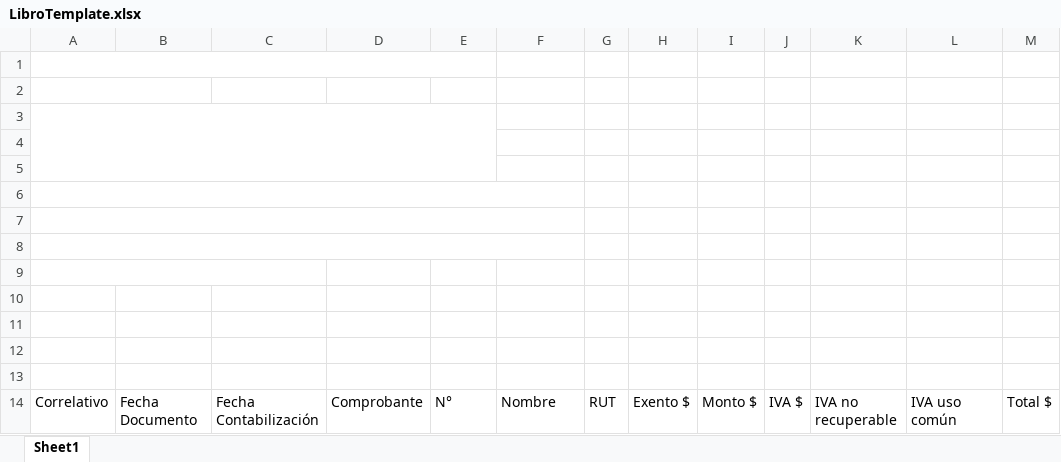
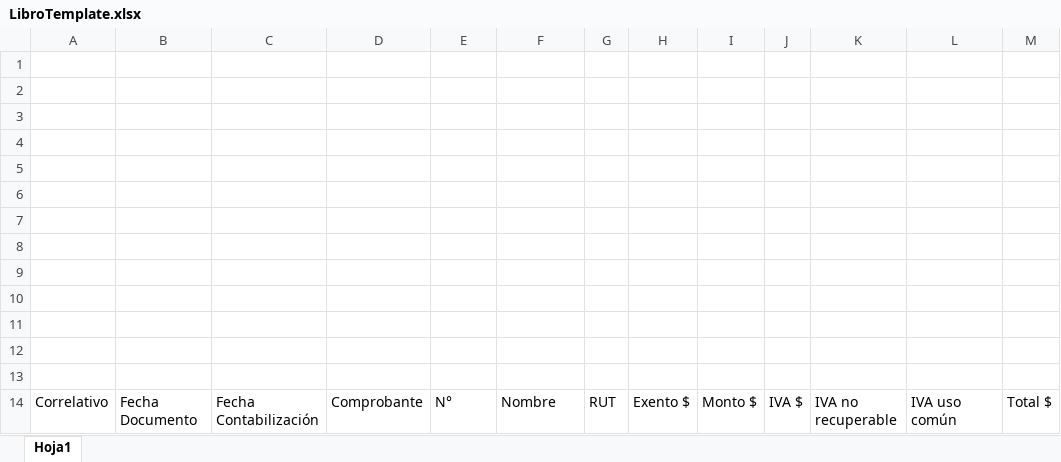
Before and after one commit to geogest/ProyectoGeogest, an Excel workbook: TryTestWeb/App_Data/LibroTemplate.xlsx, sheet Hoja1, drawn as a sheet; values as stored, in another font and other column widths than the file's, no borders; the diff names each change by its address in the sheet, - before the commit and + after, or states it on an @@ line.

Commit message:
Fix Reportes Fechas Excel

```diff
--- a/TryTestWeb/App_Data/LibroTemplate.xlsx (sheet Hoja1)
+++ b/TryTestWeb/App_Data/LibroTemplate.xlsx (sheet Hoja1)
-sheet tab: Sheet1
+sheet tab: Hoja1
-A1:E1 merged
-A2:B2 merged
-A3:E5 merged
-A6:F6 merged
-A7:F7 merged
-A8:F8 merged
-A9:C9 merged
-row 12:  |  |  | LIBRO DE | VENTAS | DICIEMBRE | 2009
+row 12: (empty)
```
Also changed, not shown: TryTestWeb/App_Data/LibroTemplate2.xlsx, 5 other files.
